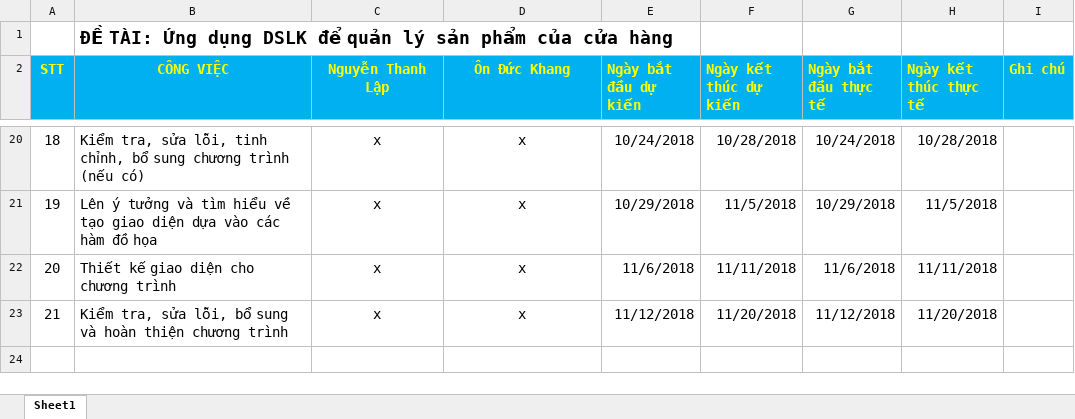
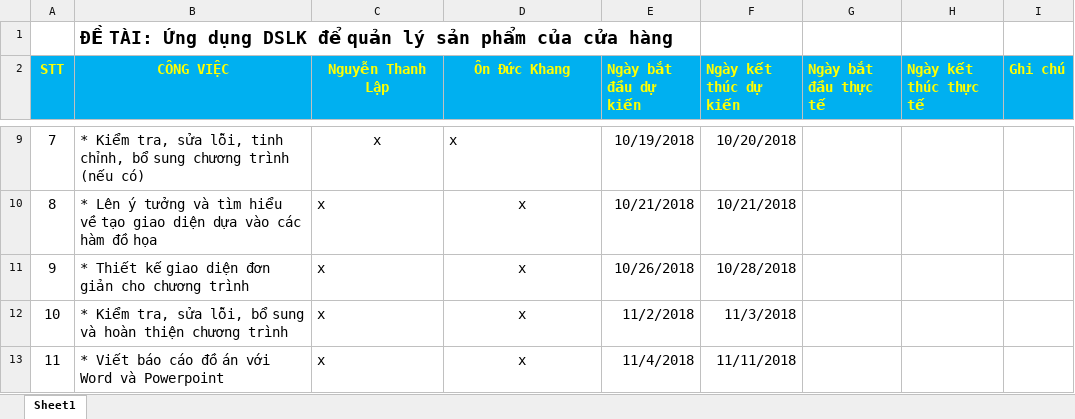
Before and after one commit to LapKhangDoAn/DoAn, an Excel workbook: KeHoach.xlsx, sheet Sheet1, drawn as a sheet; only a part is shown, gaps mark what is left out; values as stored, in another font and other column widths than the file's, no borders; removed rows and columns are numbered as before the commit, all else as after; the diff covers the shown part only; the diff names each change by its address in the sheet, - before the commit and + after, or states it on an @@ line.

Commit message:
Chinh sua KeHoach!

```diff
--- a/KeHoach.xlsx (sheet Sheet1)
+++ b/KeHoach.xlsx (sheet Sheet1)
@@ column A (STT) renumbered between rows 3 and 12 @@
-B9 (CÔNG VIỆC): Kiểm tra,…
+B9 (CÔNG VIỆC): * Kiểm tra,…
-D9 alignment: center
+D9 alignment: left
-E9 (Ngày bắt đầu dự kiến): 10/24/2018
+E9 (Ngày bắt đầu dự kiến): 10/19/2018
-F9 (Ngày kết thúc dự kiến): 10/28/2018
+F9 (Ngày kết thúc dự kiến): 10/20/2018
-G9 (Ngày bắt đầu thực tế): 10/24/2018
+G9 (Ngày bắt đầu thực tế): (empty)
-H9 (Ngày kết thúc thực tế): 10/28/2018
+H9 (Ngày kết thúc thực tế): (empty)
-B10 (CÔNG VIỆC): Lên ý…
+B10 (CÔNG VIỆC): * Lên ý…
-C10 alignment: center
+C10 alignment: left
-E10 (Ngày bắt đầu dự kiến): 10/29/2018
+E10 (Ngày bắt đầu dự kiến): 10/21/2018
-F10 (Ngày kết thúc dự kiến): 11/5/2018
+F10 (Ngày kết thúc dự kiến): 10/21/2018
-G10 (Ngày bắt đầu thực tế): 10/29/2018
+G10 (Ngày bắt đầu thực tế): (empty)
-H10 (Ngày kết thúc thực tế): 11/5/2018
+H10 (Ngày kết thúc thực tế): (empty)
-row 22: 20 | Thiết kế giao diện cho chương trình | x | x | 11/6/2018 | 11/11/2018 | 11/6/2018 | 11/11/2018
+row 11: 9 | * Thiết kế giao diện đơn giản cho chương trình | x | x | 10/26/2018 | 10/28/2018
-B12 (CÔNG VIỆC): Kiểm tra,…
+B12 (CÔNG VIỆC): * Kiểm tra,…
-C12 alignment: center
+C12 alignment: left
-E12 (Ngày bắt đầu dự kiến): 11/12/2018
+E12 (Ngày bắt đầu dự kiến): 11/2/2018
-F12 (Ngày kết thúc dự kiến): 11/20/2018
+F12 (Ngày kết thúc dự kiến): 11/3/2018
-G12 (Ngày bắt đầu thực tế): 11/12/2018
+G12 (Ngày bắt đầu thực tế): (empty)
-H12 (Ngày kết thúc thực tế): 11/20/2018
+H12 (Ngày kết thúc thực tế): (empty)
+row 13: 11 | * Viết báo cáo đồ án với Word và Powerpoint | x | x | 11/4/2018 | 11/11/2018
```
Also changed, not shown: 3 added rows, 14 removed rows and 12 edited cells elsewhere in this sheet.
